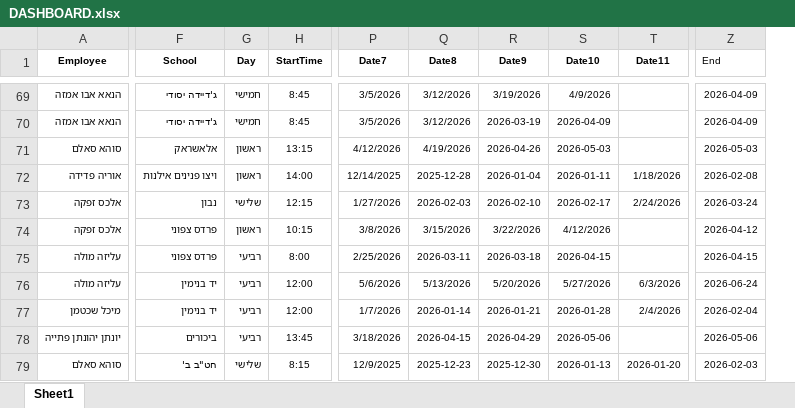
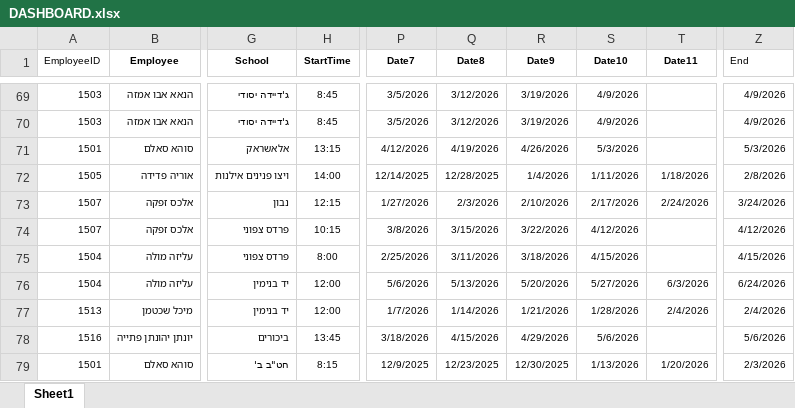
Before and after one commit to Taasiyeda2026/DASHBOARD2026, an Excel workbook: DASHBOARD.xlsx, sheet Sheet1, drawn as a sheet; only a part is shown, gaps mark what is left out; values as stored, in another font and other column widths than the file's, no borders; removed rows and columns are numbered as before the commit, all else as after; the diff covers the shown part only; the diff names each change by its address in the sheet, - before the commit and + after, or states it on an @@ line.

```diff
--- a/DASHBOARD.xlsx (sheet Sheet1)
+++ b/DASHBOARD.xlsx (sheet Sheet1)
+column A (EmployeeID), rows 69-79: 1503 | 1503 | 1501 | 1505 | 1507 | 1507 | 1504 | 1504 | 1513 | 1516 | 1501
-column G (Day), rows 69-79: חמישי | חמישי | ראשון | ראשון | שלישי | ראשון | רביעי | רביעי | רביעי | רביעי | שלישי
-Z69:Z70 (End): 2026-04-09
+Z69:Z70 (End): 4/9/2026
-R70 (Date9): 2026-03-19
+R70 (Date9): 3/19/2026
-S70 (Date10): 2026-04-09
+S70 (Date10): 4/9/2026
-R71 (Date9): 2026-04-26
+R71 (Date9): 4/26/2026
-S71 (Date10): 2026-05-03
+S71 (Date10): 5/3/2026
-Z71 (End): 2026-05-03
+Z71 (End): 5/3/2026
-Q72 (Date8): 2025-12-28
+Q72 (Date8): 12/28/2025
-R72 (Date9): 2026-01-04
+R72 (Date9): 1/4/2026
-S72 (Date10): 2026-01-11
+S72 (Date10): 1/11/2026
-Z72 (End): 2026-02-08
+Z72 (End): 2/8/2026
-Q73 (Date8): 2026-02-03
+Q73 (Date8): 2/3/2026
-R73 (Date9): 2026-02-10
+R73 (Date9): 2/10/2026
-S73 (Date10): 2026-02-17
+S73 (Date10): 2/17/2026
-Z73 (End): 2026-03-24
+Z73 (End): 3/24/2026
-Z74 (End): 2026-04-12
+Z74 (End): 4/12/2026
-Q75 (Date8): 2026-03-11
+Q75 (Date8): 3/11/2026
-R75 (Date9): 2026-03-18
+R75 (Date9): 3/18/2026
-S75 (Date10): 2026-04-15
+S75 (Date10): 4/15/2026
-Z75 (End): 2026-04-15
+Z75 (End): 4/15/2026
-Z76 (End): 2026-06-24
+Z76 (End): 6/24/2026
-Q77 (Date8): 2026-01-14
+Q77 (Date8): 1/14/2026
-R77 (Date9): 2026-01-21
+R77 (Date9): 1/21/2026
-S77 (Date10): 2026-01-28
+S77 (Date10): 1/28/2026
-Z77 (End): 2026-02-04
+Z77 (End): 2/4/2026
-Q78 (Date8): 2026-04-15
+Q78 (Date8): 4/15/2026
-R78 (Date9): 2026-04-29
+R78 (Date9): 4/29/2026
-S78 (Date10): 2026-05-06
+S78 (Date10): 5/6/2026
-Z78 (End): 2026-05-06
+Z78 (End): 5/6/2026
-Q79 (Date8): 2025-12-23
+Q79 (Date8): 12/23/2025
-R79 (Date9): 2025-12-30
+R79 (Date9): 12/30/2025
-S79 (Date10): 2026-01-13
+S79 (Date10): 1/13/2026
-T79 (Date11): 2026-01-20
+T79 (Date11): 1/20/2026
-Z79 (End): 2026-02-03
+Z79 (End): 2/3/2026
```
Also changed, not shown: 122 edited cells elsewhere in this sheet, formulas that keep their value.
